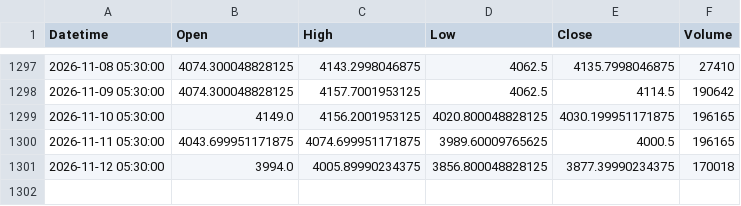
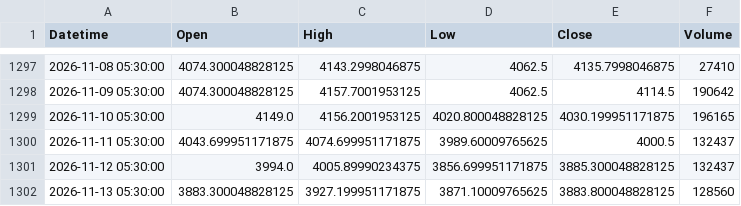
Before and after one commit to Bloushii/1, a CSV file: gold/data/xauusd_1d.csv, drawn as a sheet; only a part is shown, gaps mark what is left out.

```diff
--- a/gold/data/xauusd_1d.csv
+++ b/gold/data/xauusd_1d.csv
@@ -1299,3 +1299,4 @@ Datetime,Open,High,Low,Close,Volume
 2026-11-10 05:30:00,4149.0,4156.2001953125,4020.800048828125,4030.199951171875,196165
-2026-11-11 05:30:00,4043.699951171875,4074.699951171875,3989.60009765625,4000.5,196165
-2026-11-12 05:30:00,3994.0,4005.89990234375,3856.800048828125,3877.39990234375,170018
+2026-11-11 05:30:00,4043.699951171875,4074.699951171875,3989.60009765625,4000.5,132437
+2026-11-12 05:30:00,3994.0,4005.89990234375,3856.699951171875,3885.300048828125,132437
+2026-11-13 05:30:00,3883.300048828125,3927.199951171875,3871.10009765625,3883.800048828125,128560
```
Also changed, not shown: 1 other file.
